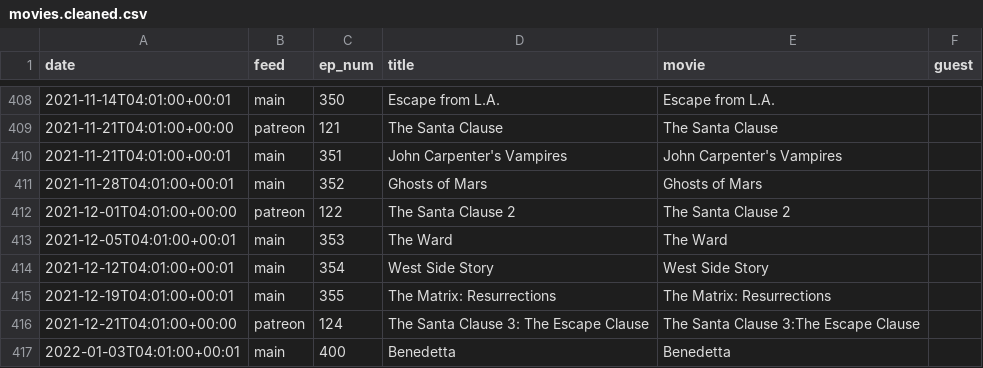
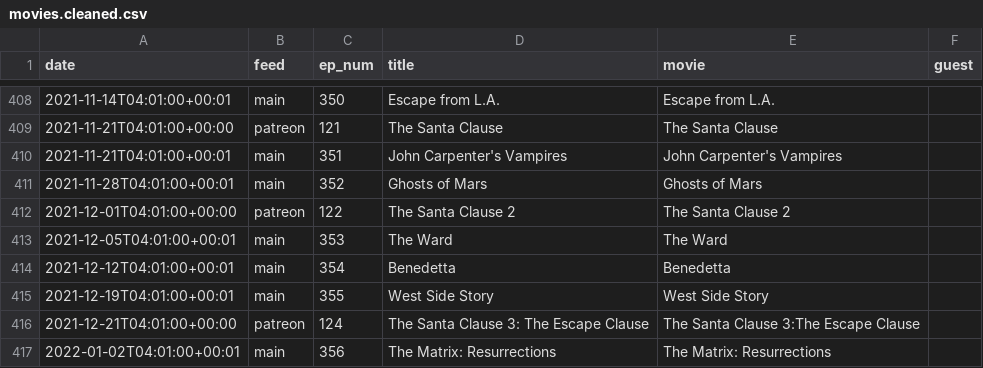
Before and after one commit to mark-jb/blankcheck, a CSV file: movies.cleaned.csv, drawn as a sheet; only a part is shown, gaps mark what is left out.

Commit message:
Movie list updates

```diff
--- a/movies.cleaned.csv
+++ b/movies.cleaned.csv
@@ -413,5 +413,5 @@ date,feed,ep_num,title,movie,guest
 2021-12-05T04:01:00+00:01,main,353,The Ward,The Ward,
-2021-12-12T04:01:00+00:01,main,354,West Side Story,West Side Story,
-2021-12-19T04:01:00+00:01,main,355,The Matrix: Resurrections,The Matrix: Resurrections,
+2021-12-12T04:01:00+00:01,main,354,Benedetta,Benedetta,
+2021-12-19T04:01:00+00:01,main,355,West Side Story,West Side Story,
 2021-12-21T04:01:00+00:00,patreon,124,The Santa Clause 3: The Escape Clause,The Santa Clause 3:The Escape Clause,
-2022-01-03T04:01:00+00:01,main,400,Benedetta,Benedetta,
+2022-01-02T04:01:00+00:01,main,356,The Matrix: Resurrections,The Matrix: Resurrections,
```
Also changed, not shown: movies.with.ids.csv, 19 other files.
